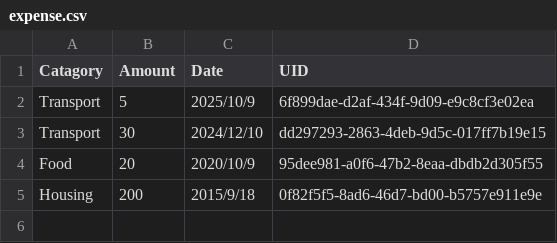
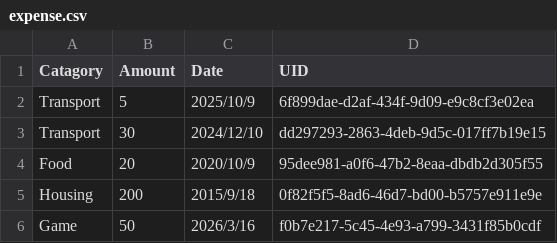
Before and after one commit to battulga2007/python, a CSV file: expense.csv, drawn as a sheet.

Commit message:
Update expense.csv

```diff
--- a/expense.csv
+++ b/expense.csv
@@ -5 +5,2 @@ Food,20,2020/10/9,95dee981-a0f6-47b2-8eaa-dbdb2d305f55
 Housing,200,2015/9/18,0f82f5f5-8ad6-46d7-bd00-b5757e911e9e
+Game,50,2026/3/16,f0b7e217-5c45-4e93-a799-3431f85b0cdf
```
